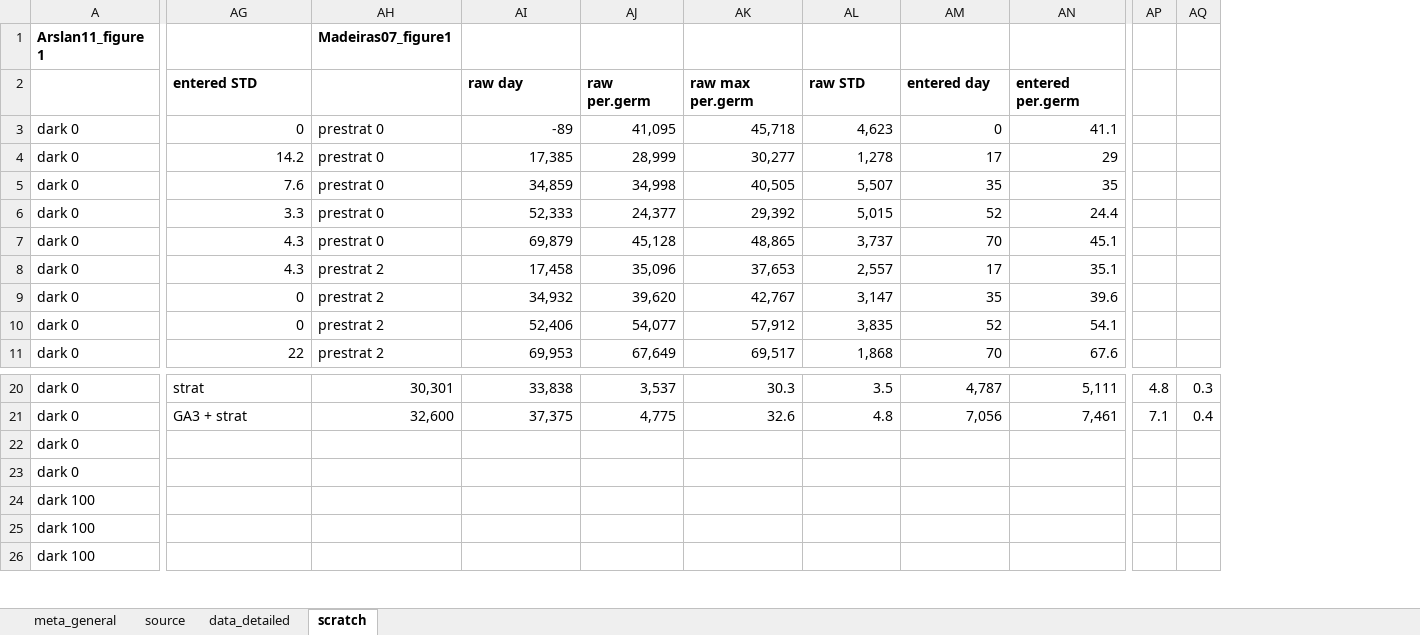
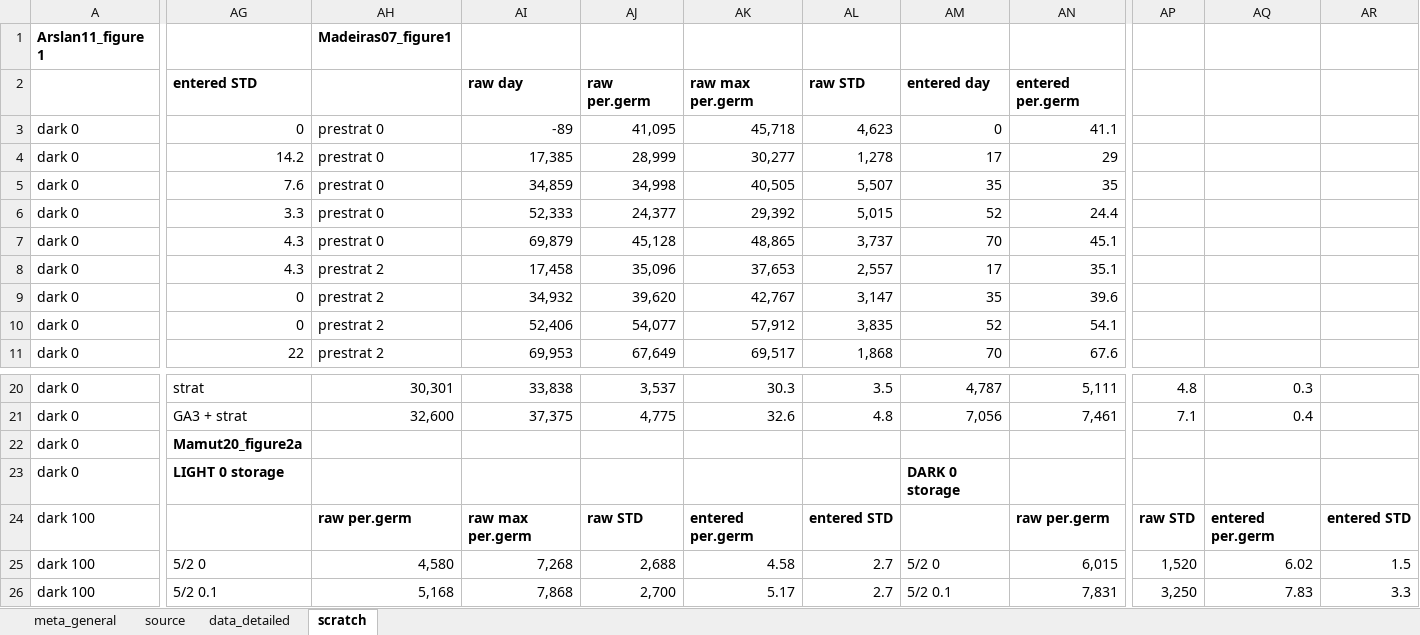
Before and after one commit to lizzieinvancouver/egret, an Excel workbook: data/oegres_HHN/oegres_HHN.xlsx, sheet scratch, drawn as a sheet; only a part is shown, gaps mark what is left out; values as stored, in another font and other column widths than the file's, no borders; charts and pictures not drawn; removed rows and columns are numbered as before the commit, all else as after; the diff covers the shown part only; the diff names each change by its address in the sheet, - before the commit and + after, or states it on an @@ line.

Commit message:
Scrape Mamut20

```diff
--- a/data/oegres_HHN/oegres_HHN.xlsx (sheet scratch)
+++ b/data/oegres_HHN/oegres_HHN.xlsx (sheet scratch)
-column AP, rows 20-21: 4.8 | 7.1
-column AQ, rows 20-21: 0.3 | 0.4
+column AP, rows 20-26: 4.8 | 7.1 |  |  | raw STD | 1,520 | 3,250
+column AQ, rows 20-26: 0.3 | 0.4 |  |  | entered per.germ | 6.02 | 7.83
+column AR, rows 24-26: entered STD | 1.5 | 3.3
-AG22: (empty)
+AG22: Mamut20_figure2a
-AG23: (empty)
+AG23: LIGHT 0 storage
-AM23: (empty)
+AM23: DARK 0 storage
-AH24: (empty)
+AH24: raw per.germ
-AI24: (empty)
+AI24: raw max per.germ
-AJ24: (empty)
+AJ24: raw STD
-AK24: (empty)
+AK24: entered per.germ
-AL24: (empty)
+AL24: entered STD
-AN24: (empty)
+AN24: raw per.germ
-AG25: (empty)
+AG25: 5/2 0
-AH25: (empty)
+AH25: 4,580
-AI25: (empty)
+AI25: 7,268
-AJ25: (empty)
+AJ25: 2,688
-AK25: (empty)
+AK25: 4.58
-AL25:AL26: (empty)
+AL25:AL26: 2.7
-AM25: (empty)
+AM25: 5/2 0
-AN25: (empty)
+AN25: 6,015
-AG26: (empty)
+AG26: 5/2 0.1
-AH26: (empty)
+AH26: 5,168
-AI26: (empty)
+AI26: 7,868
-AJ26: (empty)
+AJ26: 2,700
-AK26: (empty)
+AK26: 5.17
-AM26: (empty)
+AM26: 5/2 0.1
-AN26: (empty)
+AN26: 7,831
```
Also changed, not shown: 964 edited cells and cell formats elsewhere in this sheet, sheet data_detailed, sheet source.
